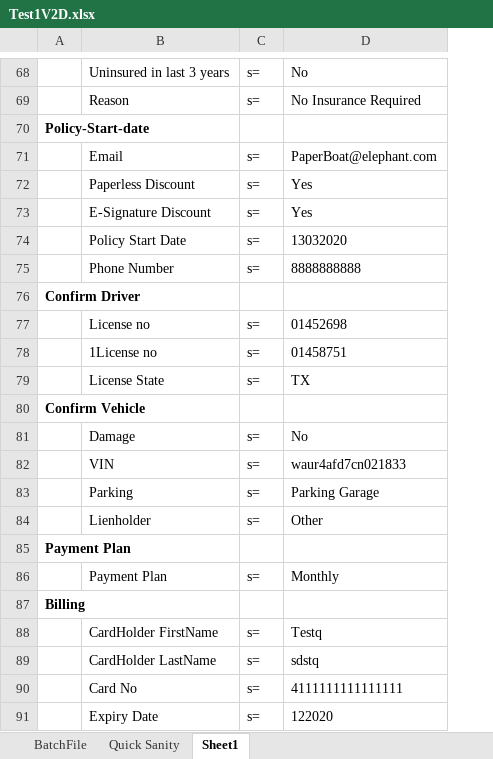
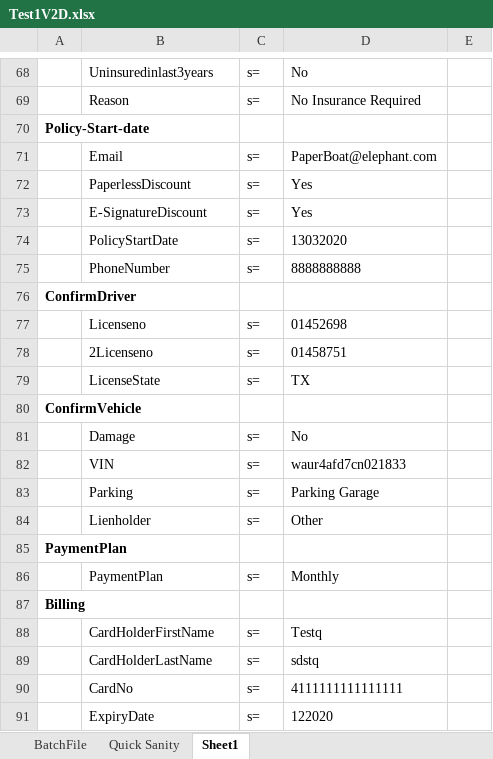
Before and after one commit to bhawesh11/MultiJourney, an Excel workbook: Test1V2D.xlsx, sheet Sheet1, drawn as a sheet; only a part is shown, gaps mark what is left out; values as stored, in another font and other column widths than the file's, no borders; conditional formats not drawn; the diff covers the shown part only; the diff names each change by its address in the sheet, - before the commit and + after, or states it on an @@ line.

```diff
--- a/Test1V2D.xlsx (sheet Sheet1)
+++ b/Test1V2D.xlsx (sheet Sheet1)
+column E, empty
-B68: Uninsured in last 3 years
+B68: Uninsuredinlast3years
-B72: Paperless Discount
+B72: PaperlessDiscount
-B73: E-Signature Discount
+B73: E-SignatureDiscount
-B74: Policy Start Date
+B74: PolicyStartDate
-B75: Phone Number
+B75: PhoneNumber
-A76: Confirm Driver
+A76: ConfirmDriver
-B77: License no
+B77: Licenseno
-B78: 1License no
+B78: 2Licenseno
-B79: License State
+B79: LicenseState
-A80: Confirm Vehicle
+A80: ConfirmVehicle
-A85: Payment Plan
+A85: PaymentPlan
-B86: Payment Plan
+B86: PaymentPlan
-B88: CardHolder FirstName
+B88: CardHolderFirstName
-B89: CardHolder LastName
+B89: CardHolderLastName
-B90: Card No
+B90: CardNo
-B91: Expiry Date
+B91: ExpiryDate
```
Also changed, not shown: 17 added rows, 17 removed rows and 35 edited cells elsewhere in this sheet, Test.xlsx, Test2V1D.xlsx, 17 other files.
